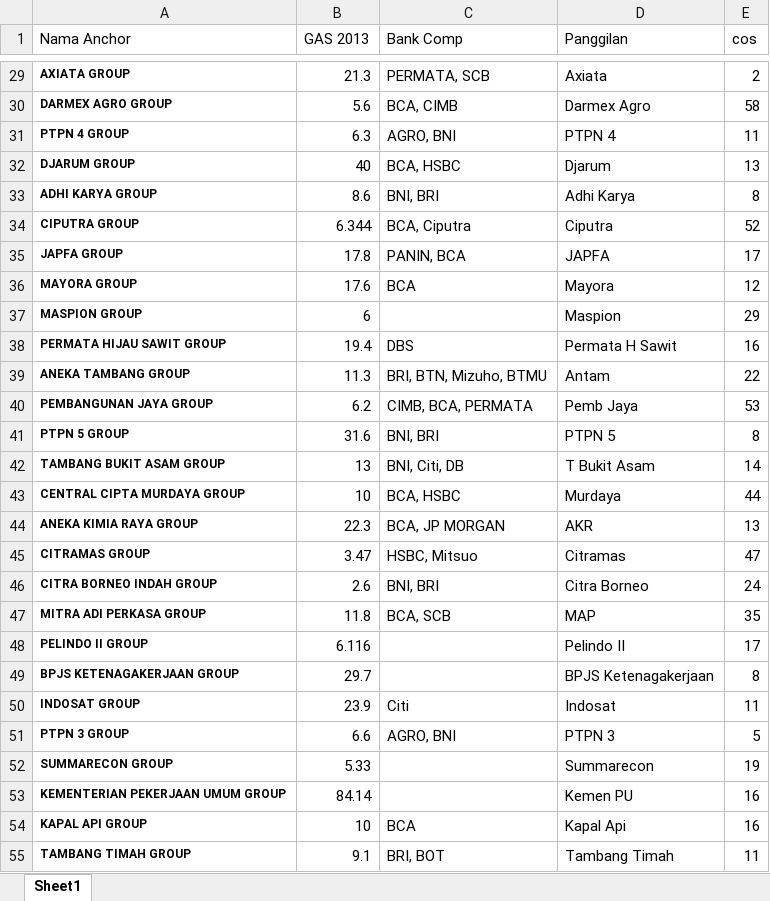
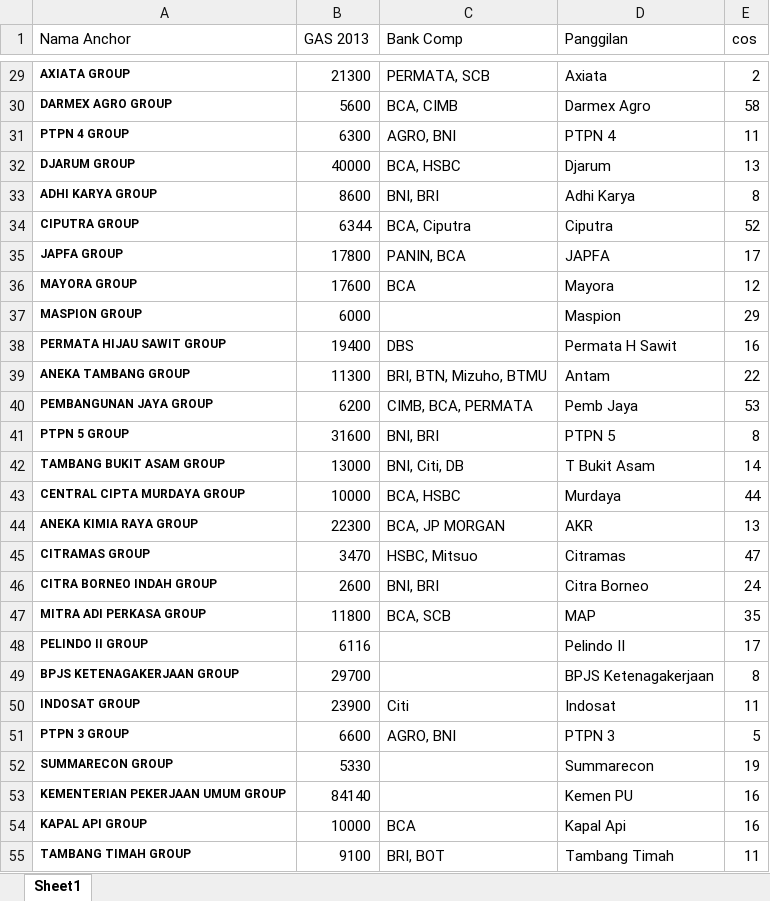
Before and after one commit to tezzalr/cmt, an Excel workbook: assets/datadashboard/Anchor Profile.xlsx, sheet Sheet1, drawn as a sheet; only a part is shown, gaps mark what is left out; values as stored, in another font and other column widths than the file's, no borders; the diff covers the shown part only; the diff names each change by its address in the sheet, - before the commit and + after, or states it on an @@ line.

```diff
--- a/assets/datadashboard/Anchor Profile.xlsx (sheet Sheet1)
+++ b/assets/datadashboard/Anchor Profile.xlsx (sheet Sheet1)
-B29 (GAS 2013): 21.3
+B29 (GAS 2013): 21300
-B30 (GAS 2013): 5.6
+B30 (GAS 2013): 5600
-B31 (GAS 2013): 6.3
+B31 (GAS 2013): 6300
-B32 (GAS 2013): 40
+B32 (GAS 2013): 40000
-B33 (GAS 2013): 8.6
+B33 (GAS 2013): 8600
-B34 (GAS 2013): 6.344
+B34 (GAS 2013): 6344
-B35 (GAS 2013): 17.8
+B35 (GAS 2013): 17800
-B36 (GAS 2013): 17.6
+B36 (GAS 2013): 17600
-B37 (GAS 2013): 6
+B37 (GAS 2013): 6000
-B38 (GAS 2013): 19.4
+B38 (GAS 2013): 19400
-B39 (GAS 2013): 11.3
+B39 (GAS 2013): 11300
-B40 (GAS 2013): 6.2
+B40 (GAS 2013): 6200
-B41 (GAS 2013): 31.6
+B41 (GAS 2013): 31600
-B42 (GAS 2013): 13
+B42 (GAS 2013): 13000
-B43 (GAS 2013): 10
+B43 (GAS 2013): 10000
-B44 (GAS 2013): 22.3
+B44 (GAS 2013): 22300
-B45 (GAS 2013): 3.47
+B45 (GAS 2013): 3470
-B46 (GAS 2013): 2.6
+B46 (GAS 2013): 2600
-B47 (GAS 2013): 11.8
+B47 (GAS 2013): 11800
-B48 (GAS 2013): 6.116
+B48 (GAS 2013): 6116
-B49 (GAS 2013): 29.7
+B49 (GAS 2013): 29700
-B50 (GAS 2013): 23.9
+B50 (GAS 2013): 23900
-B51 (GAS 2013): 6.6
+B51 (GAS 2013): 6600
-B52 (GAS 2013): 5.33
+B52 (GAS 2013): 5330
-B53 (GAS 2013): 84.14
+B53 (GAS 2013): 84140
-B54 (GAS 2013): 10
+B54 (GAS 2013): 10000
-B55 (GAS 2013): 9.1
+B55 (GAS 2013): 9100
```
Also changed, not shown: 49 edited cells elsewhere in this sheet, assets/datadashboard/realization/2014/realization_20144.xlsx, assets/datadashboard/target/target_2015.xlsx, 16 other files.
